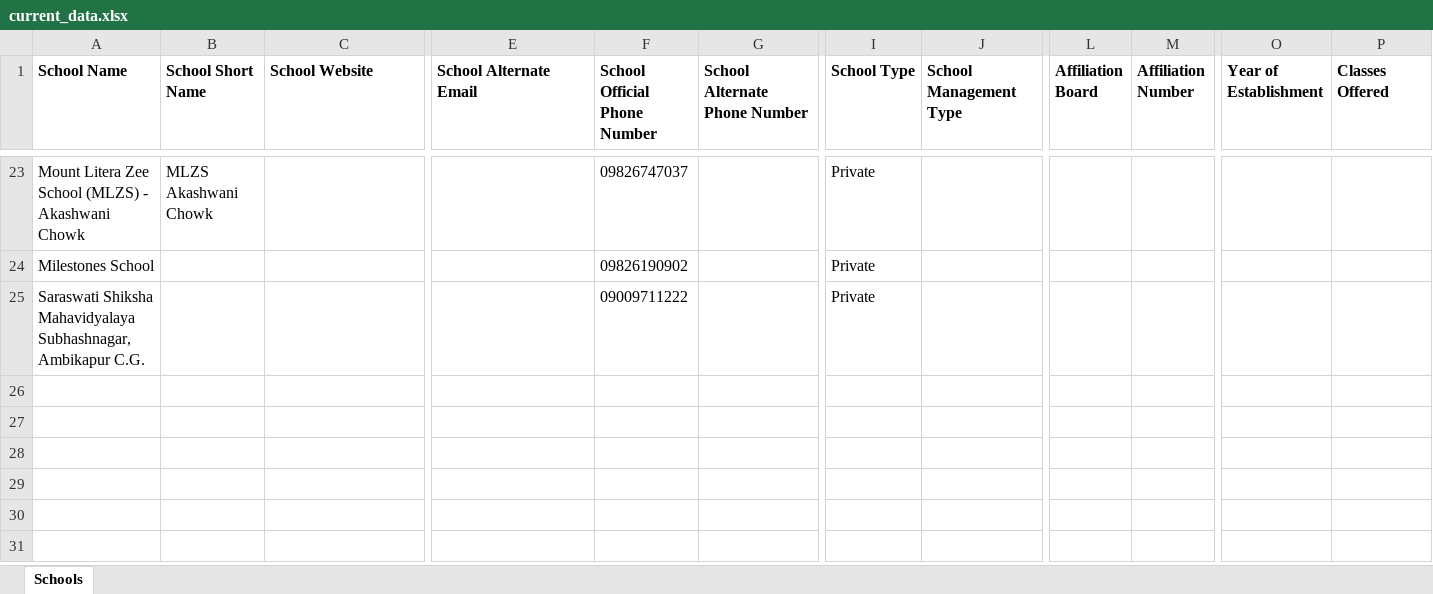
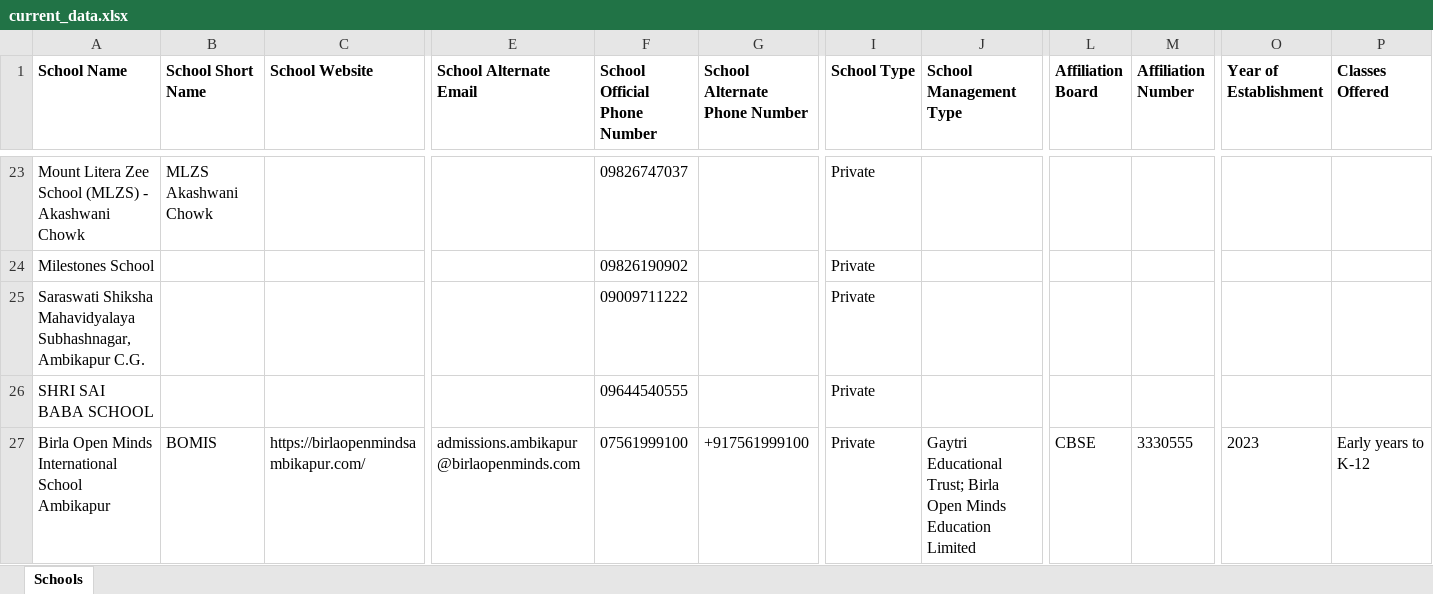
Before and after one commit to anandsagar6/School_Data_Scraper, an Excel workbook: Excel_Data/current_data.xlsx, sheet Schools, drawn as a sheet; only a part is shown, gaps mark what is left out; values as stored, in another font and other column widths than the file's, no borders; rows hold the shown columns only; the diff names each change by its address in the sheet, - before the commit and + after, or states it on an @@ line.

```diff
--- a/Excel_Data/current_data.xlsx (sheet Schools)
+++ b/Excel_Data/current_data.xlsx (sheet Schools)
+row 26: SHRI SAI BABA SCHOOL |  |  |  | 09644540555 |  | Private
+row 27: Birla Open Minds International School Ambikapur | BOMIS | https://birlaopenmindsambikapur.com/ | admissions.ambikapur@birlaopenminds.com | 07561999100 | +917561999100 | Private | Gaytri Educational Trust; Birla Open Minds Education Limited | CBSE | 3330555 | 2023 | Early years to K-12
```
Also changed, not shown: Excel_Data/master_data.xlsx, Temp_Data/Chhattisgarh_Sarguja_temporary_schools.xlsx, 1 other file.
